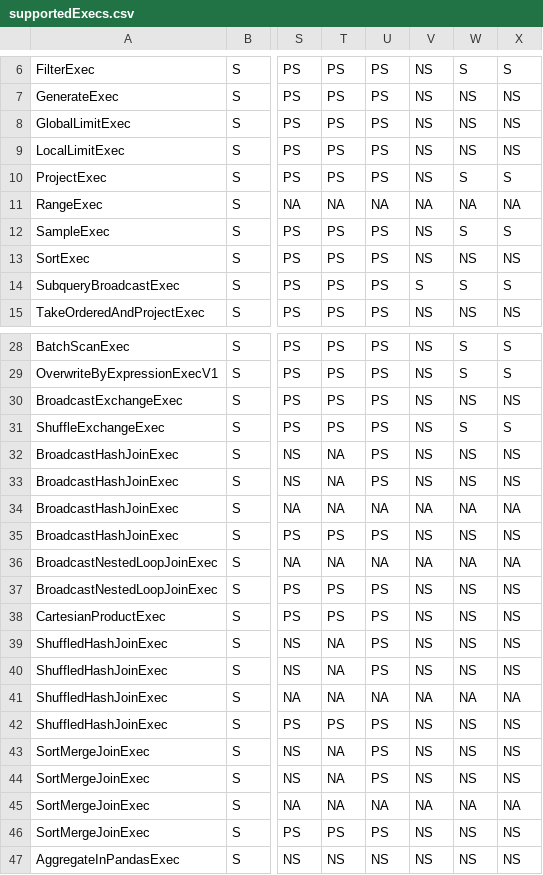
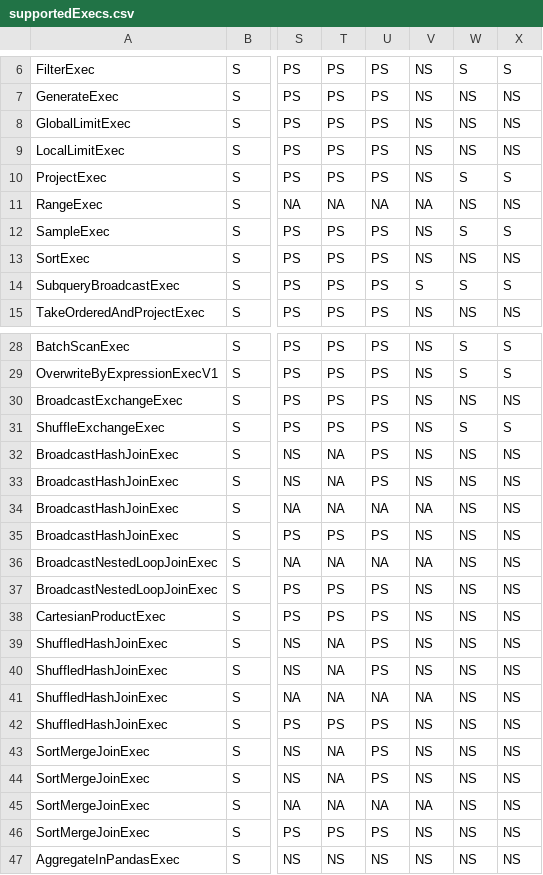
Before and after one commit to NVIDIA/spark-rapids-tools, a CSV file: core/src/main/resources/supportedExecs.csv, drawn as a sheet; only a part is shown, gaps mark what is left out; the diff names each change by its address in the sheet, - before the commit and + after, or states it on an @@ line.

Commit message:
reordered support level
Signed-off-by: cindyyuanjiang <cindyj@nvidia.com>

```diff
--- a/core/src/main/resources/supportedExecs.csv
+++ b/core/src/main/resources/supportedExecs.csv
-W11: NA
+W11: NS
-X11: NA
+X11: NS
-W34: NA
+W34: NS
-X34: NA
+X34: NS
-W36: NA
+W36: NS
-X36: NA
+X36: NS
-W41: NA
+W41: NS
-X41: NA
+X41: NS
-W45: NA
+W45: NS
-X45: NA
+X45: NS
```
Also changed, not shown: core/src/main/resources/supportedExprs.csv, 1 other file.
